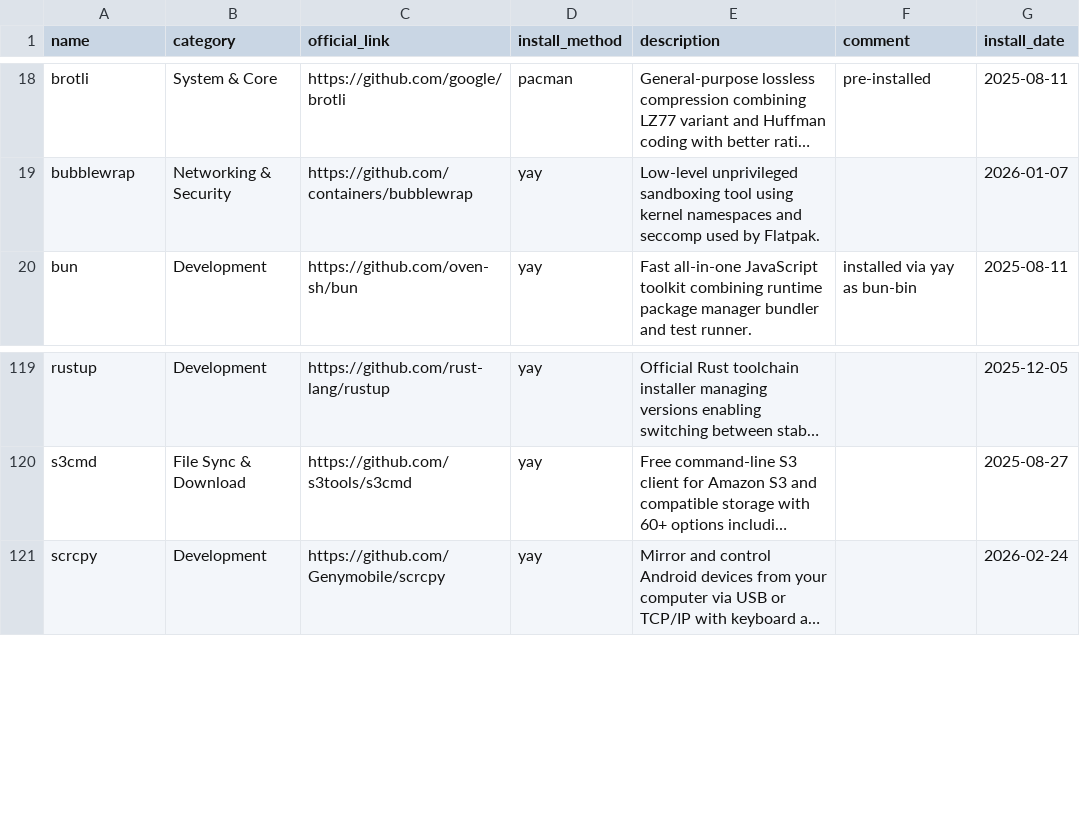
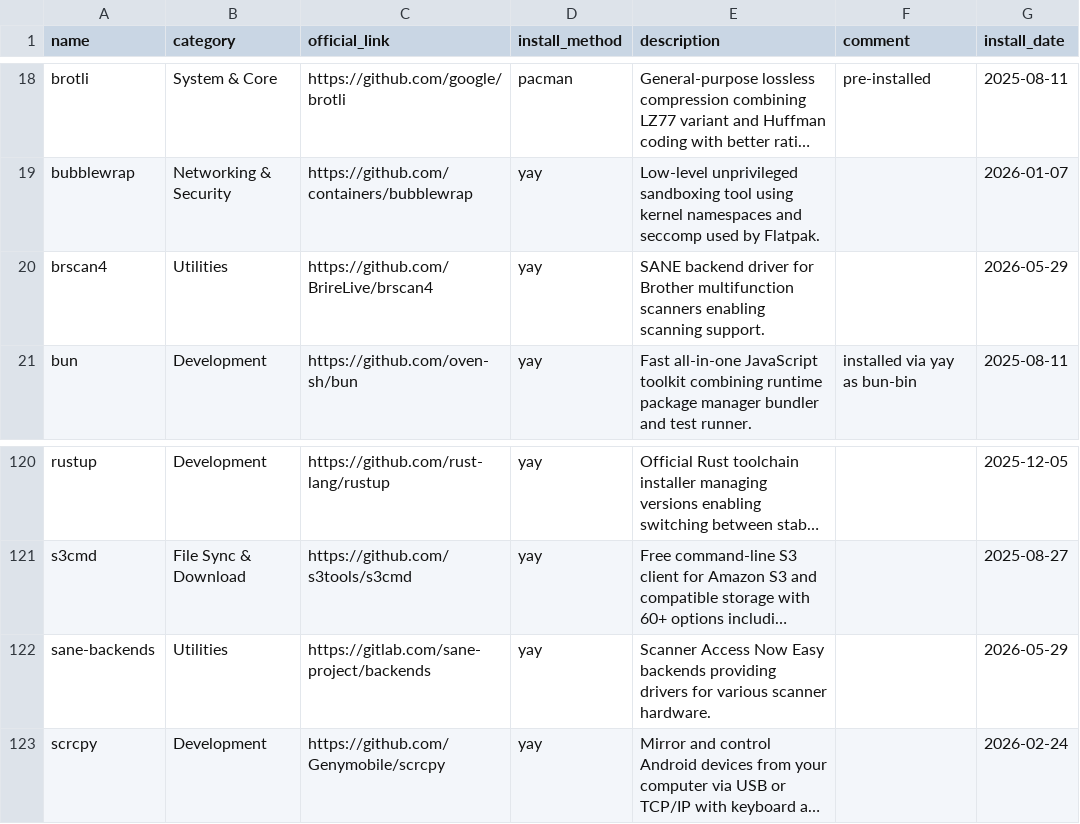
Before and after one commit to hsablonniere/tools, a CSV file: tools.csv, drawn as a sheet; only a part is shown, gaps mark what is left out; long unchanged cells end in …; the diff names each change by its address in the sheet, - before the commit and + after, or states it on an @@ line.

Commit message:
add(sane-backends,brscan4): Brother DCP-2530DW finally has sight
Added SANE framework and Brother-specific backend to enable scanning
support for the Brother DCP-2530DW multifunction scanner. SANE provides
the general Linux scanning infrastructure, while brscan4 handles
Brother-specific hardware communication and protocols.

```diff
--- a/tools.csv
+++ b/tools.csv
+row 20: brscan4 | Utilities | https://github.com/BrireLive/brscan4 | yay | SANE backend driver for Brother multifunction scanners enabling scanning support. |  | 2026-05-29
+row 122: sane-backends | Utilities | https://gitlab.com/sane-project/backends | yay | Scanner Access Now Easy backends providing drivers for various scanner hardware. |  | 2026-05-29
```
